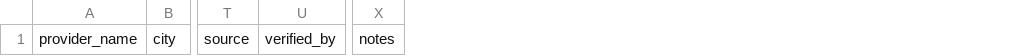
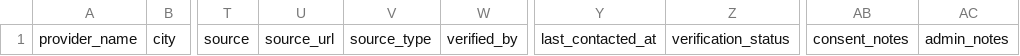
Before and after one commit to SaiAkhil2003/careconnect-india, a CSV file: supabase/provider-import-template.csv, drawn as a sheet; only a part is shown, gaps mark what is left out; removed rows and columns are numbered as before the commit, all else as after; the diff names each change by its address in the sheet, - before the commit and + after, or states it on an @@ line.

Commit message:
Add real provider sourcing and verification framework

```diff
--- a/supabase/provider-import-template.csv
+++ b/supabase/provider-import-template.csv
+column U, row 1: source_url
+column V, row 1: source_type
+column Y, row 1: last_contacted_at
+column Z, row 1: verification_status
-column X, row 1: notes
+column AB, row 1: consent_notes
+column AC, row 1: admin_notes
```
Also changed, not shown: 8 other files.
